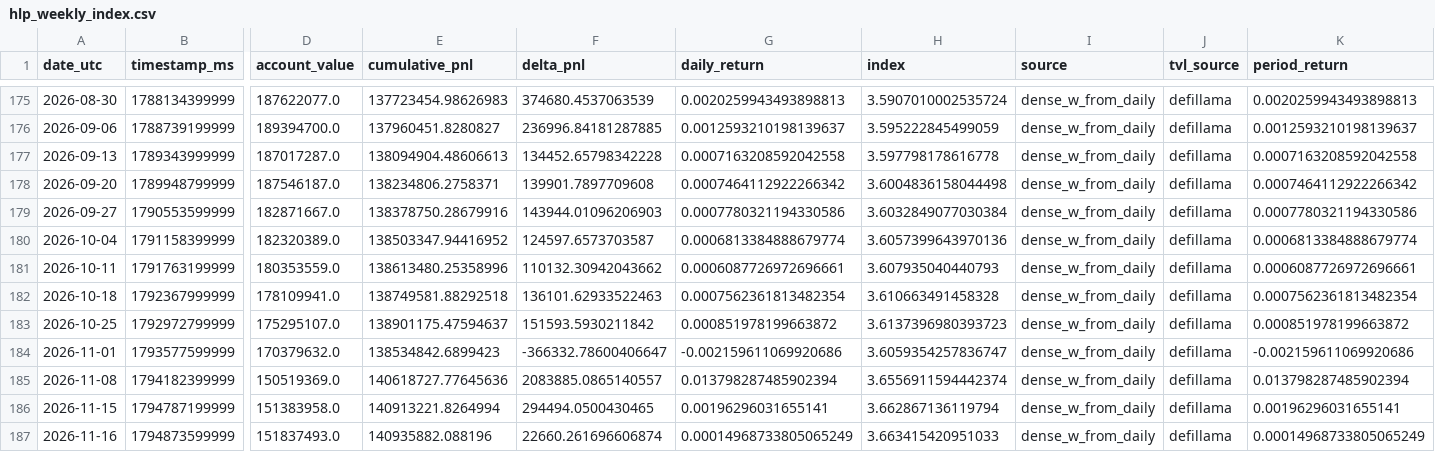
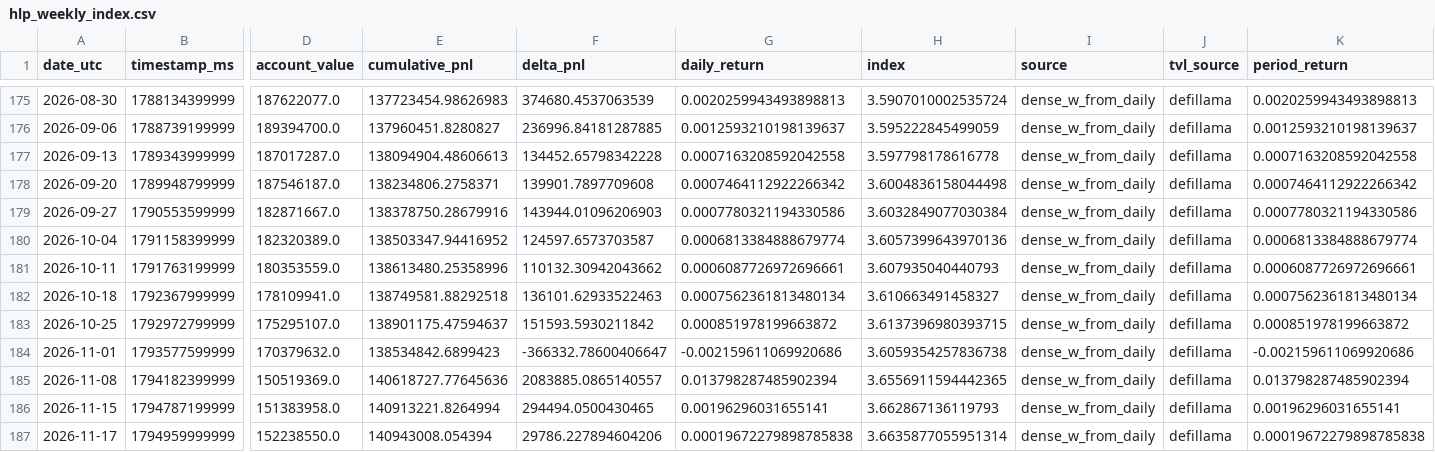
Before and after one commit to AndrejS-dev/HyperLiquid-HLP, a CSV file: hlp/data/hlp_weekly_index.csv, drawn as a sheet; only a part is shown, gaps mark what is left out; removed rows and columns are numbered as before the commit, all else as after; rows hold the shown columns only; the diff names each change by its address in the sheet, - before the commit and + after, or states it on an @@ line.

```diff
--- a/hlp/data/hlp_weekly_index.csv
+++ b/hlp/data/hlp_weekly_index.csv
-G182 (daily_return): 0.0007562361813482354
+G182 (daily_return): 0.0007562361813480134
-H182 (index): 3.610663491458328
+H182 (index): 3.610663491458327
-K182 (period_return): 0.0007562361813482354
+K182 (period_return): 0.0007562361813480134
-H183 (index): 3.6137396980393723
+H183 (index): 3.6137396980393715
-H184 (index): 3.6059354257836747
+H184 (index): 3.6059354257836738
-H185 (index): 3.6556911594442374
+H185 (index): 3.6556911594442365
-H186 (index): 3.662867136119794
+H186 (index): 3.662867136119793
-row 187: 2026-11-16 | 1794873599999 | 151837493.0 | 140935882.088196 | 22660.261696606874 | 0.00014968733805065249 | 3.663415420951033 | dense_w_from_daily | defillama | 0.00014968733805065249
+row 187: 2026-11-17 | 1794959999999 | 152238550.0 | 140943008.054394 | 29786.227894604206 | 0.00019672279898785838 | 3.6635877055951314 | dense_w_from_daily | defillama | 0.00019672279898785838
```
Also changed, not shown: hlp/data/hlp_daily_index.csv, hlp/data/hlp_index.csv, 3 other files.
